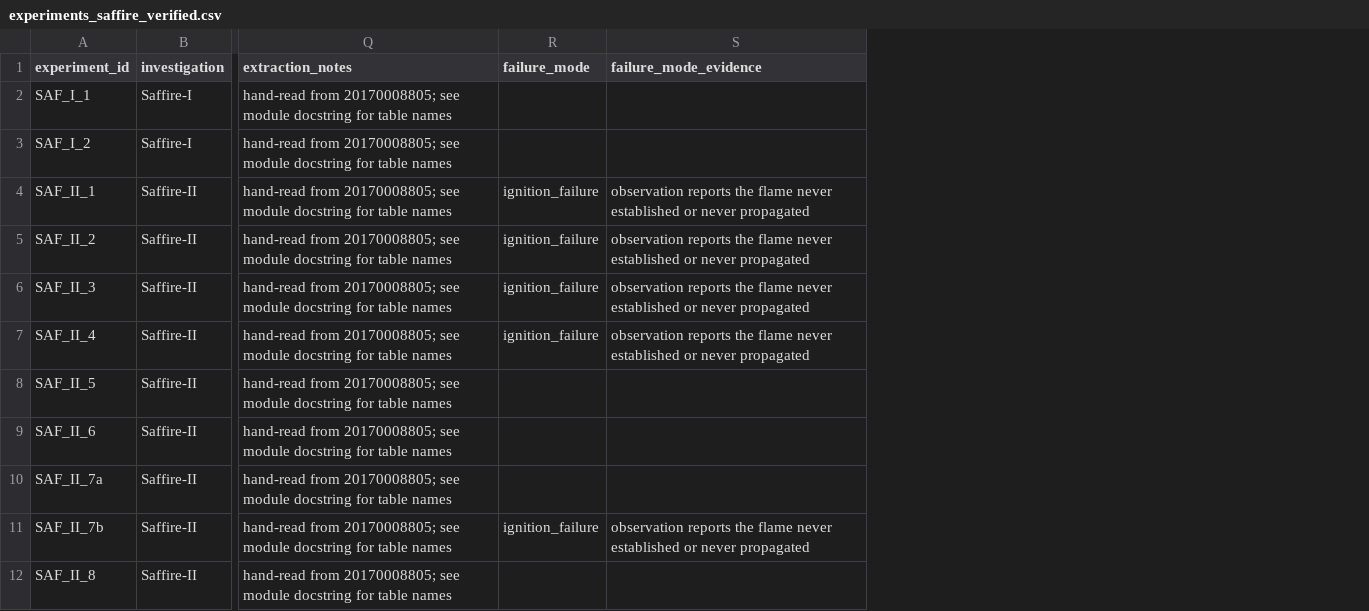
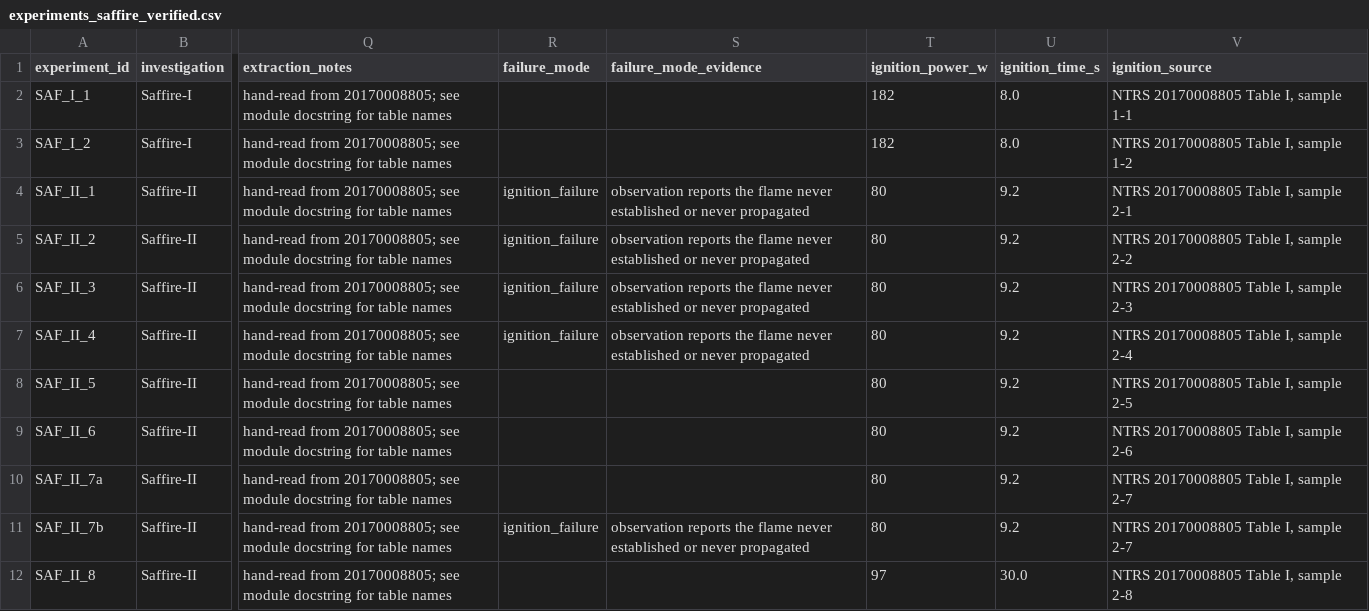
Before and after one commit to SoyebuzamanNaim/ALPINE_IBEX, a CSV file: data/processed/experiments_saffire_verified.csv, drawn as a sheet; only a part is shown, gaps mark what is left out; the diff names each change by its address in the sheet, - before the commit and + after, or states it on an @@ line.

Commit message:
data: add Saffire igniter columns; the igniter lever turns out not to exist
Addendum 2 closed by naming igniter energy and duration as the most promising
remaining data work, on the understanding that the PSI table recorded them. It
does not, and this commit corrects that claim.

No BASS-II row has igniter data in any source: the PSI experimental table and the
test-matrix workbook carry the same 16 columns with nothing igniter-related, the
BASS table has 6, and only 8 of 158 observation strings contain a number near
"ignit", mostly false matches like "Ignited at 10 cm/s". The Radiometer gain
column named earlier is a camera setting, not igniter power.

Igniter data does exist for Saffire, in NTRS 20170008805 Table I, and is added to
experiments_saffire_verified.csv as ignition_power_w, ignition_time_s and
ignition_source for the 12 Saffire I and II rows.

It settles the question rather than opening it:

  80 W / 9.2 s   5 no_spread, 3 spread
  97 W / 30 s    2 marginal_spread
  182 W / 8 s    2 spread

At 80 W for 9.2 s the same igniter produced both outcomes: the four silicone
samples recorded "Insignificant" burn with ~0 length while the two
cotton-fiberglass samples burned their full 29 cm. Within that flight the igniter
was constant and the material set the outcome. The feature carries no
discriminative information and is present on 12 of 177 rows, so no model fit was
run; the table is the result.

So the ignition sub-problem cannot be attacked with the available data at all.
17 of 28 negatives are ignition failures and nothing in the record describes the
ignition conditions that produced them for BASS-II. That is a limit of what NASA
published, not of the modelling.

78/78 tests pass.

```diff
--- a/data/processed/experiments_saffire_verified.csv
+++ b/data/processed/experiments_saffire_verified.csv
+column T (ignition_power_w), rows 2-12: 182 | 182 | 80 | 80 | 80 | 80 | 80 | 80 | 80 | 80 | 97
+column U (ignition_time_s), rows 2-12: 8.0 | 8.0 | 9.2 | 9.2 | 9.2 | 9.2 | 9.2 | 9.2 | 9.2 | 9.2 | 30.0
+column V (ignition_source), rows 2-12: NTRS 20170008805 Table I, sample 1-1 | NTRS 20170008805 Table I, sample 1-2 | NTRS 20170008805 Table I, sample 2-1 | NTRS 20170008805 Table I, sample 2-2 | NTRS 20170008805 Table I, sample 2-3 | NTRS 20170008805 Table I, sample 2-4 | NTRS 20170008805 Table I, sample 2-5 | NTRS 20170008805 Table I, sample 2-6 | NTRS 20170008805 Table I, sample 2-7 | NTRS 20170008805 Table I, sample 2-7 | NTRS 20170008805 Table I, sample 2-8
```
Also changed, not shown: 1 other file.
